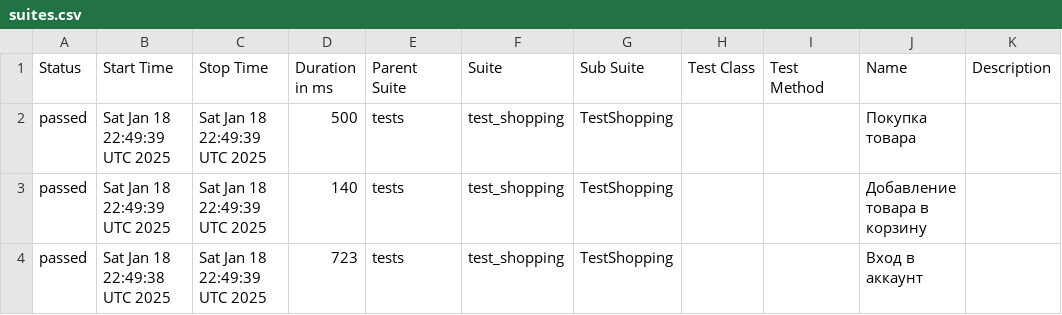
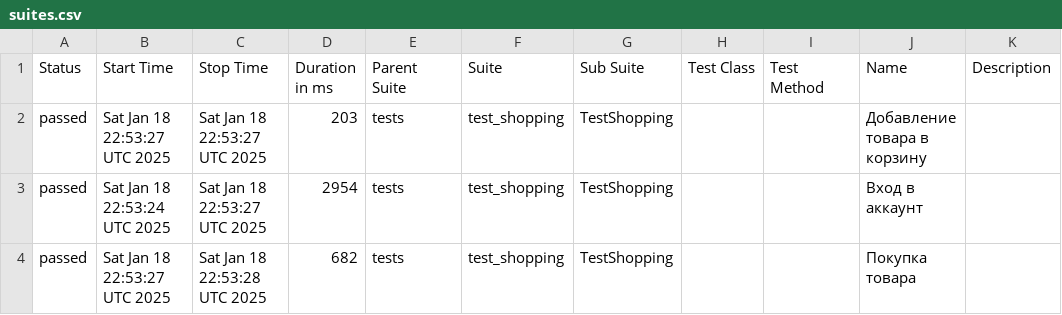
Before and after one commit to Fiklesss/e2e_ui_test, a CSV file: data/suites.csv, drawn as a sheet.

Commit message:
Deploying to gh-pages from @ Fiklesss/e2e_ui_test@5fd255df7a0c7260ddc292ba4c050fc5107275b9 🚀

```diff
--- a/data/suites.csv
+++ b/data/suites.csv
@@ -1,4 +1,4 @@
 "Status","Start Time","Stop Time","Duration in ms","Parent Suite","Suite","Sub Suite","Test Class","Test Method","Name","Description"
-"passed","Sat Jan 18 22:49:39 UTC 2025","Sat Jan 18 22:49:39 UTC 2025","500","tests","test_shopping","TestShopping","","","Покупка товара",""
-"passed","Sat Jan 18 22:49:39 UTC 2025","Sat Jan 18 22:49:39 UTC 2025","140","tests","test_shopping","TestShopping","","","Добавление товара в корзину",""
-"passed","Sat Jan 18 22:49:38 UTC 2025","Sat Jan 18 22:49:39 UTC 2025","723","tests","test_shopping","TestShopping","","","Вход в аккаунт",""
+"passed","Sat Jan 18 22:53:27 UTC 2025","Sat Jan 18 22:53:27 UTC 2025","203","tests","test_shopping","TestShopping","","","Добавление товара в корзину",""
+"passed","Sat Jan 18 22:53:24 UTC 2025","Sat Jan 18 22:53:27 UTC 2025","2954","tests","test_shopping","TestShopping","","","Вход в аккаунт",""
+"passed","Sat Jan 18 22:53:27 UTC 2025","Sat Jan 18 22:53:28 UTC 2025","682","tests","test_shopping","TestShopping","","","Покупка товара",""
```
Also changed, not shown: 17 other files.
